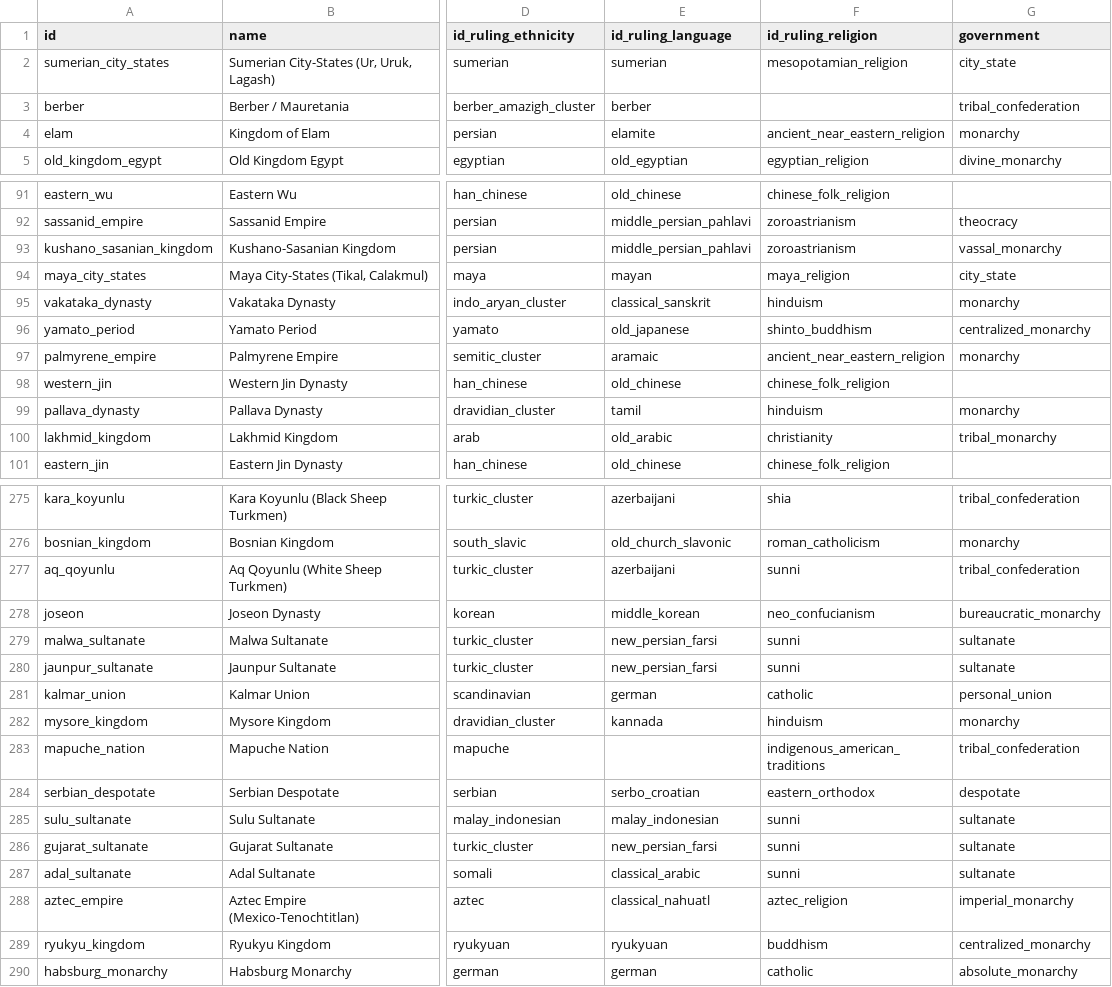
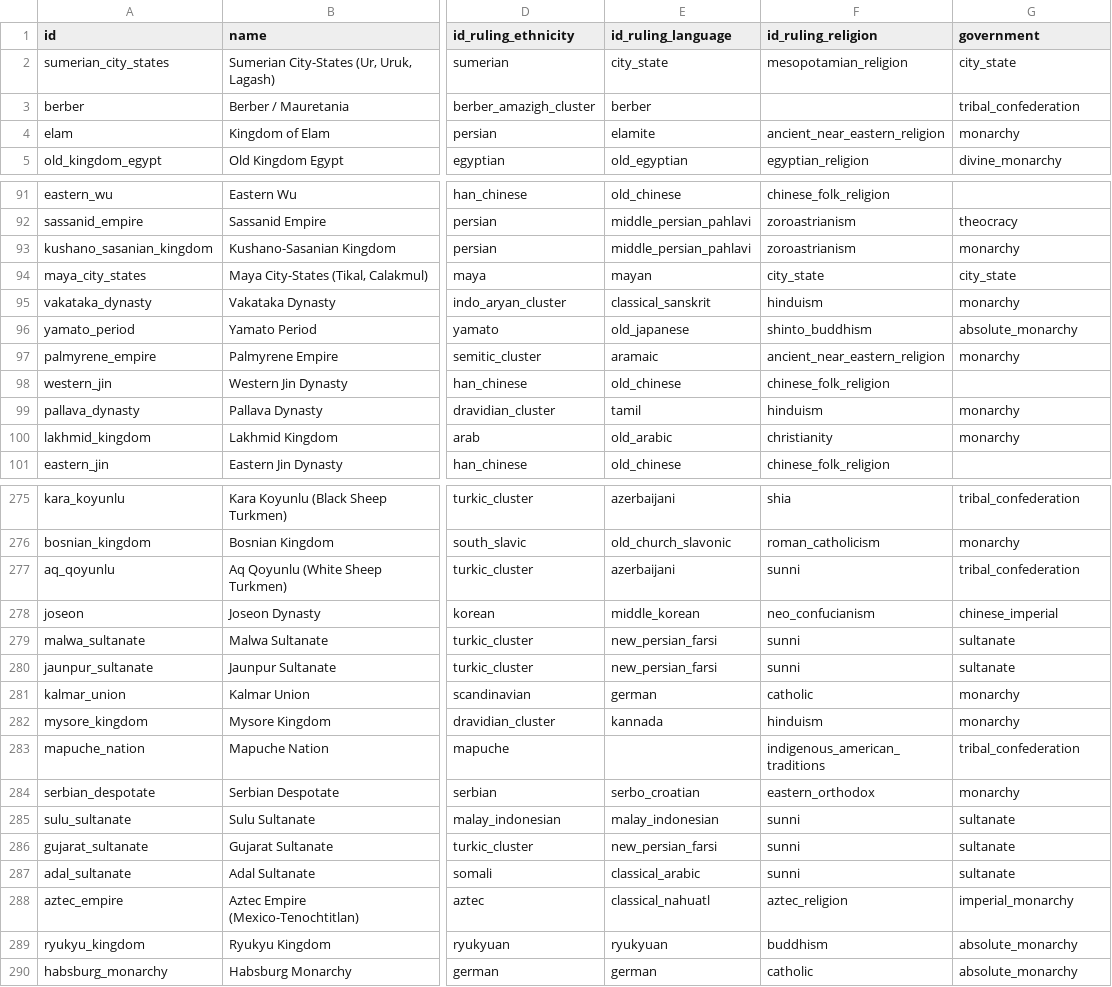
Before and after one commit to renaissancor/CivRegime, a CSV file: csvs/polity.csv, drawn as a sheet; only a part is shown, gaps mark what is left out; the diff covers the shown part only; the diff names each change by its address in the sheet, - before the commit and + after, or states it on an @@ line.

```diff
--- a/csvs/polity.csv
+++ b/csvs/polity.csv
-E2 (id_ruling_language): sumerian
+E2 (id_ruling_language): city_state
-G93 (government): vassal_monarchy
+G93 (government): monarchy
-F94 (id_ruling_religion): maya_religion
+F94 (id_ruling_religion): city_state
-G96 (government): centralized_monarchy
+G96 (government): absolute_monarchy
-G100 (government): tribal_monarchy
+G100 (government): monarchy
-G278 (government): bureaucratic_monarchy
+G278 (government): chinese_imperial
-G281 (government): personal_union
+G281 (government): monarchy
-G284 (government): despotate
+G284 (government): monarchy
-G289 (government): centralized_monarchy
+G289 (government): absolute_monarchy
```
Also changed, not shown: 24 edited cells elsewhere in this file, 36 other files.
